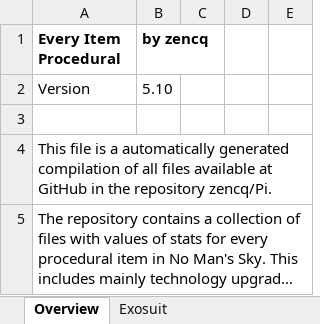
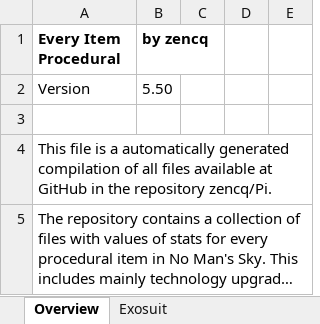
Before and after one commit to Flamberge27/Optimal-Upgrades, an Excel workbook: Pi.xlsx, sheet Overview, drawn as a sheet; only a part is shown; long unchanged cells end in …; values as stored, in another font and other column widths than the file's, no borders; the diff names each change by its address in the sheet, - before the commit and + after, or states it on an @@ line.

```diff
--- a/Pi.xlsx (sheet Overview)
+++ b/Pi.xlsx (sheet Overview)
-B2 (by zencq): 5.10
+B2 (by zencq): 5.50
```
Also changed, not shown: sheet Starship (Living), sheet Multi-Tool, sheet Submarine (Nautilon), sheet Exosuit, sheet Product, 31 other files.
